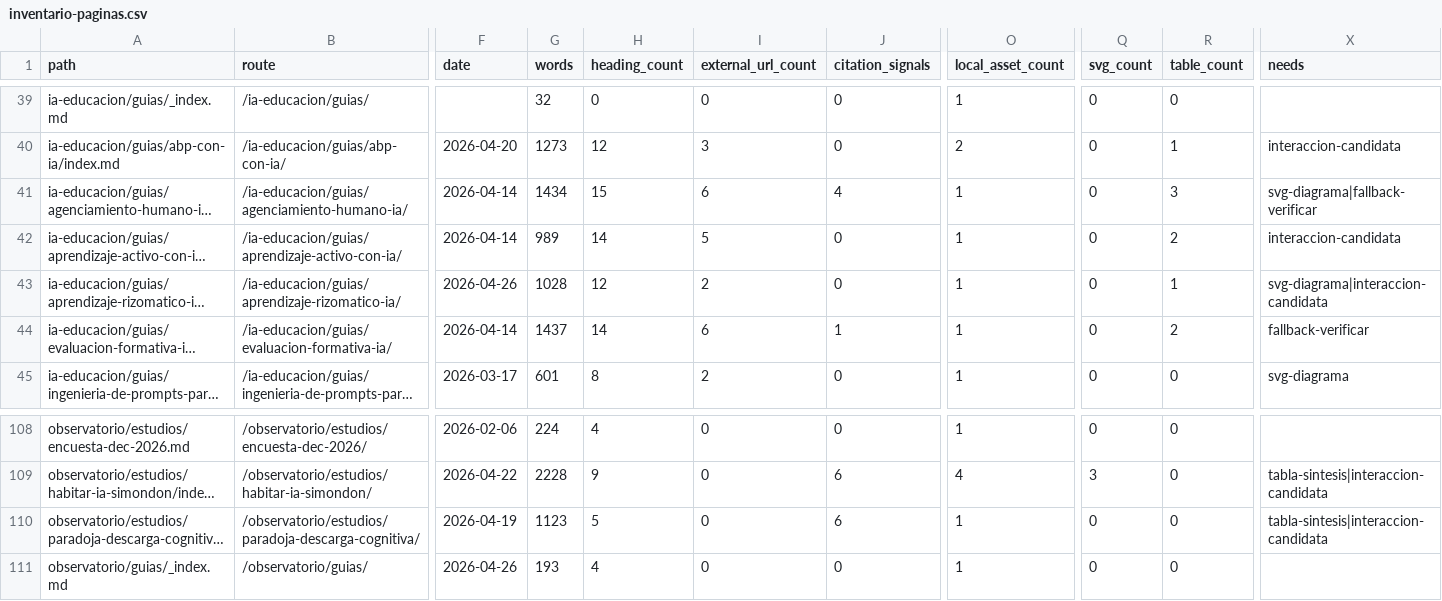
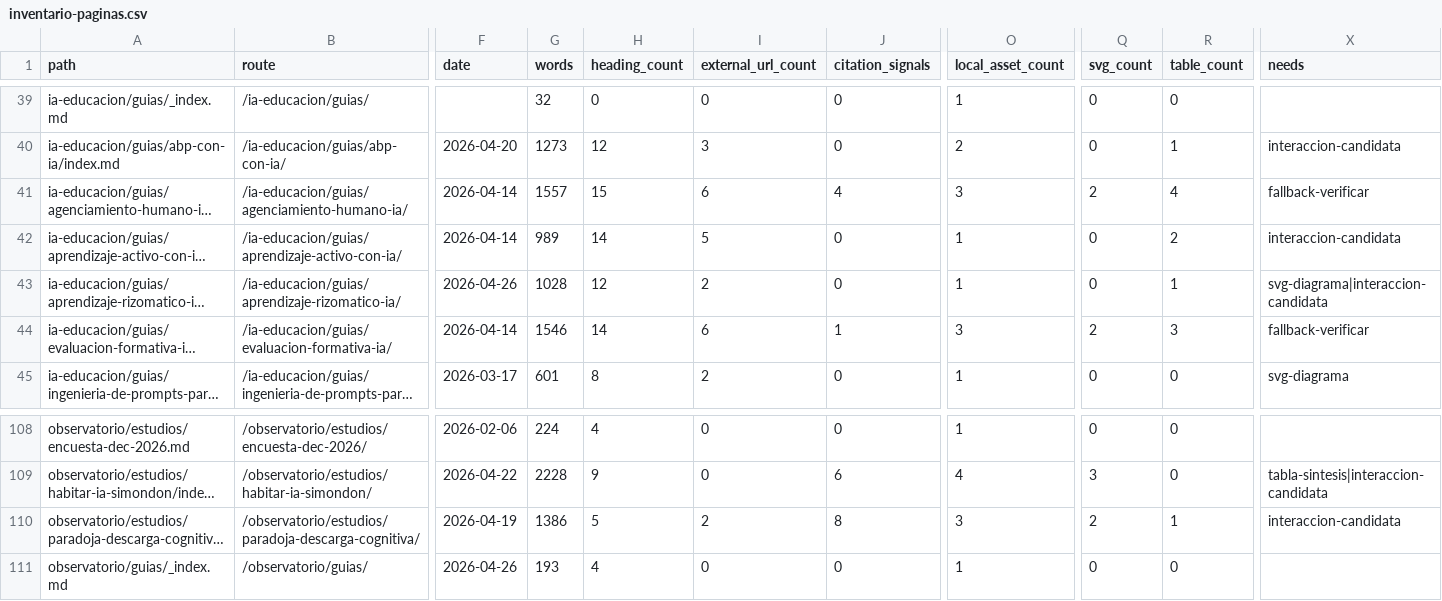
Before and after one commit to arqueon/aprendizaje-ia, a CSV file: docs/editorial/inventarios/2026-07-28-hugo/inventario-paginas.csv, drawn as a sheet; only a part is shown, gaps mark what is left out; long unchanged cells end in …; the diff names each change by its address in the sheet, - before the commit and + after, or states it on an @@ line.

Commit message:
feat: integrar piloto SVG compartido en Hugo

```diff
--- a/docs/editorial/inventarios/2026-07-28-hugo/inventario-paginas.csv
+++ b/docs/editorial/inventarios/2026-07-28-hugo/inventario-paginas.csv
-G41 (words): 1434
+G41 (words): 1557
-O41 (local_asset_count): 1
+O41 (local_asset_count): 3
-Q41 (svg_count): 0
+Q41 (svg_count): 2
-R41 (table_count): 3
+R41 (table_count): 4
-X41 (needs): svg-diagrama|fallback-verificar
+X41 (needs): fallback-verificar
-G44 (words): 1437
+G44 (words): 1546
-O44 (local_asset_count): 1
+O44 (local_asset_count): 3
-Q44 (svg_count): 0
+Q44 (svg_count): 2
-R44 (table_count): 2
+R44 (table_count): 3
-G110 (words): 1123
+G110 (words): 1386
-I110 (external_url_count): 0
+I110 (external_url_count): 2
-J110 (citation_signals): 6
+J110 (citation_signals): 8
-O110 (local_asset_count): 1
+O110 (local_asset_count): 3
-Q110 (svg_count): 0
+Q110 (svg_count): 2
-R110 (table_count): 0
+R110 (table_count): 1
-X110 (needs): tabla-sintesis|interaccion-candidata
+X110 (needs): interaccion-candidata
```
Also changed, not shown: 16 other files.
